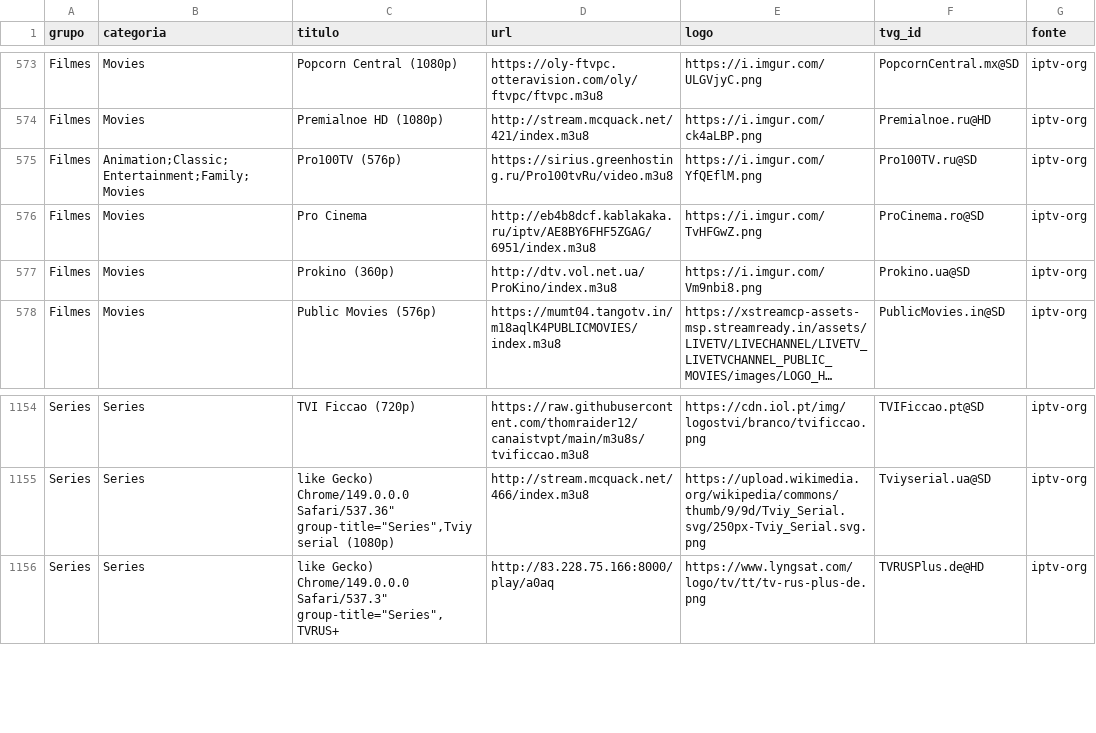
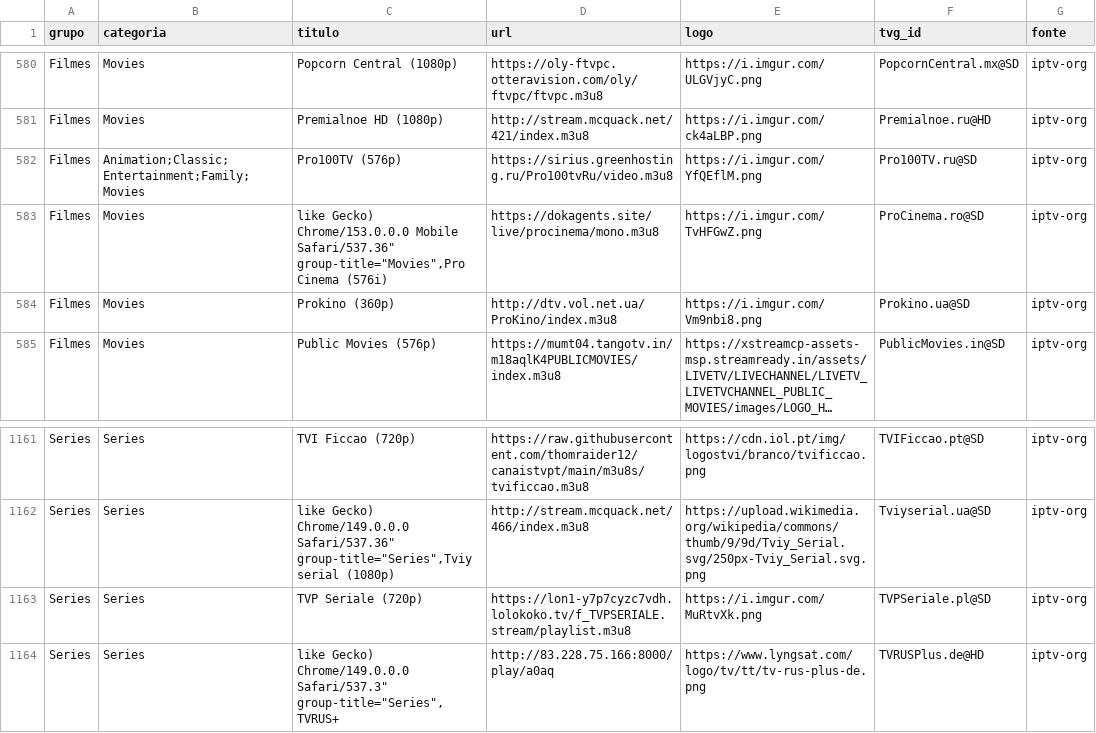
Before and after one commit to kaykewf13/animeout, a CSV file: sources/iptv_org_vod.csv, drawn as a sheet; only a part is shown, gaps mark what is left out; long unchanged cells end in …; the diff covers the shown part only.

Commit message:
auto update live + stable VOD

```diff
--- a/sources/iptv_org_vod.csv
+++ b/sources/iptv_org_vod.csv
@@ -575,3 +582,3 @@ Filmes,Movies,Premialnoe HD (1080p),http://stream.mcquack.net/421/index.m3u8,htt
 Filmes,Animation;Classic;Entertainment;Family;Movies,Pro100TV (576p),https://sirius.greenhosting.ru/Pro100tvRu/video.m3u8,https://i.imgur.com/YfQEflM.png,Pro100TV.ru@SD,iptv-org
-Filmes,Movies,Pro Cinema,http://eb4b8dcf.kablakaka.ru/iptv/AE8BY6FHF5ZGAG/6951/index.m3u8,https://i.imgur.com/TvHFGwZ.png,ProCinema.ro@SD,iptv-org
+Filmes,Movies,"like Gecko) Chrome/153.0.0.0 Mobile Safari/537.36"" group-title=""Movies"",Pro Cinema (576i)",https://dokagents.site/live/procinema/mono.m3u8,https://i.imgur.com/TvHFGwZ.png,ProCinema.ro@SD,iptv-org
 Filmes,Movies,Prokino (360p),http://dtv.vol.net.ua/ProKino/index.m3u8,https://i.imgur.com/Vm9nbi8.png,Prokino.ua@SD,iptv-org
@@ -1155,2 +1162,3 @@ Series,Series,TVI Ficcao (720p),https://raw.githubusercontent.com/thomraider12/c
 Series,Series,"like Gecko) Chrome/149.0.0.0 Safari/537.36"" group-title=""Series"",Tviy serial (1080p)",http://stream.mcquack.net/466/index.m3u8,https://upload.wikimedia.org/wikipedia/commons/thumb/9/9d/Tviy_Serial.svg/250px-Tviy_Serial.svg.png,Tviyserial.ua@SD,iptv-org
+Series,Series,TVP Seriale (720p),https://lon1-y7p7cyzc7vdh.lolokoko.tv/f_TVPSERIALE.stream/playlist.m3u8,https://i.imgur.com/MuRtvXk.png,TVPSeriale.pl@SD,iptv-org
 Series,Series,"like Gecko) Chrome/149.0.0.0 Safari/537.3"" group-title=""Series"",TVRUS+",http://83.228.75.166:8000/play/a0aq,https://www.lyngsat.com/logo/tv/tt/tv-rus-plus-de.png,TVRUSPlus.de@HD,iptv-org
```
Also changed, not shown: 10 added rows and 3 removed rows elsewhere in this file, 2 other files.
